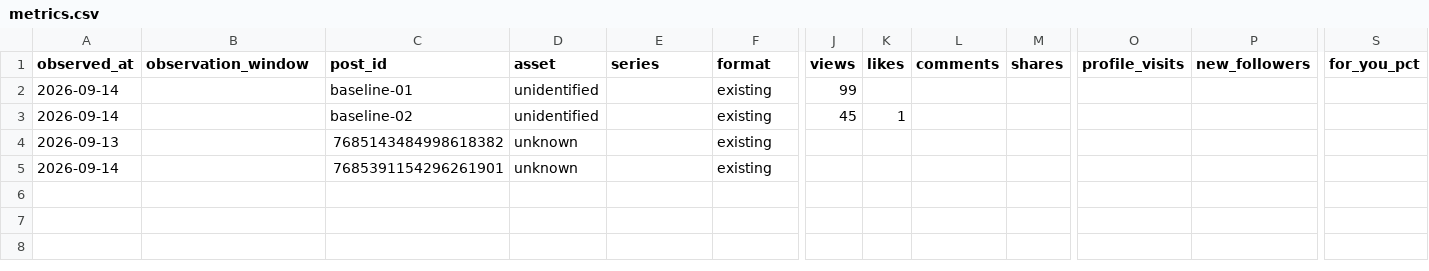
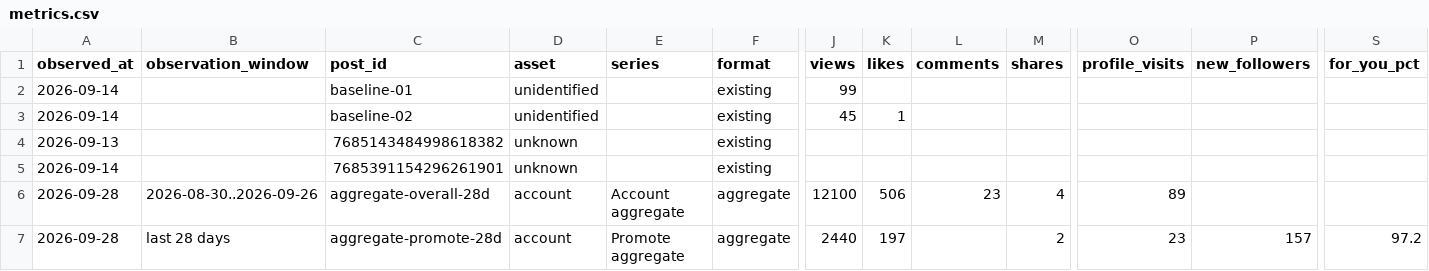
Before and after one commit to Kodi93/tiktok-riding, a CSV file: analytics/metrics.csv, drawn as a sheet; only a part is shown, gaps mark what is left out; rows hold the shown columns only; the diff names each change by its address in the sheet, - before the commit and + after, or states it on an @@ line.

Commit message:
Record Sep 28 TikTok growth baseline

```diff
--- a/analytics/metrics.csv
+++ b/analytics/metrics.csv
+row 6: 2026-09-28 | 2026-08-30..2026-09-26 | aggregate-overall-28d | account | Account aggregate | aggregate | 12100 | 506 | 23 | 4 | 89
+row 7: 2026-09-28 | last 28 days | aggregate-promote-28d | account | Promote aggregate | aggregate | 2440 | 197 |  | 2 | 23 | 157 | 97.2
```
